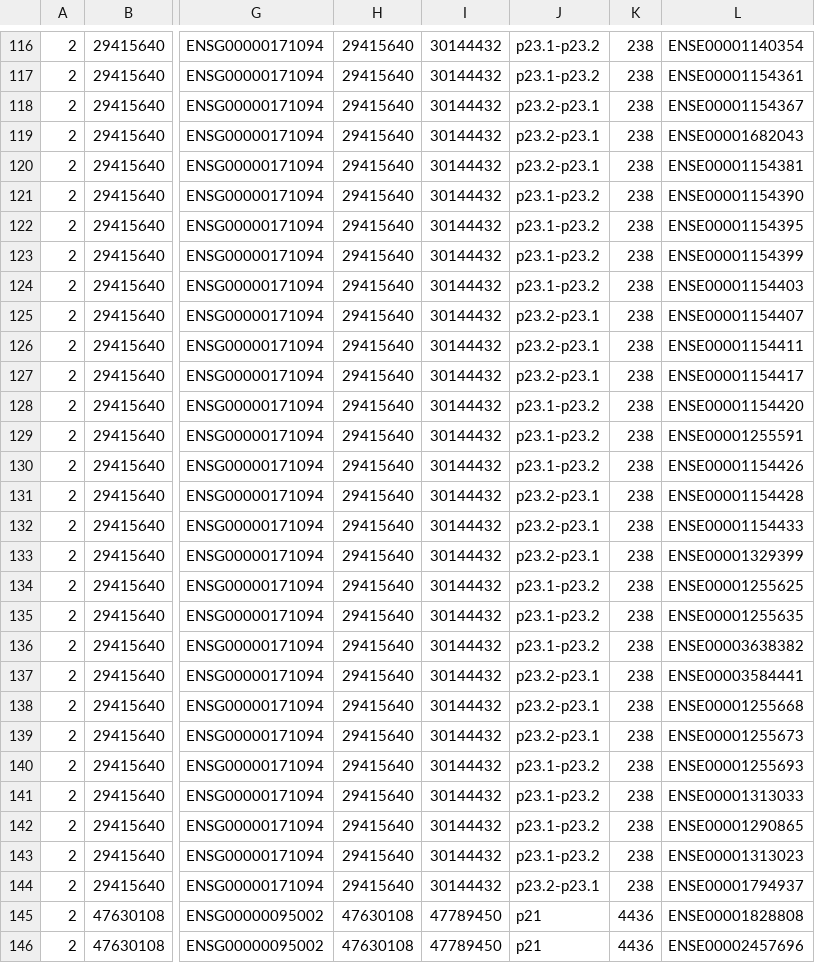
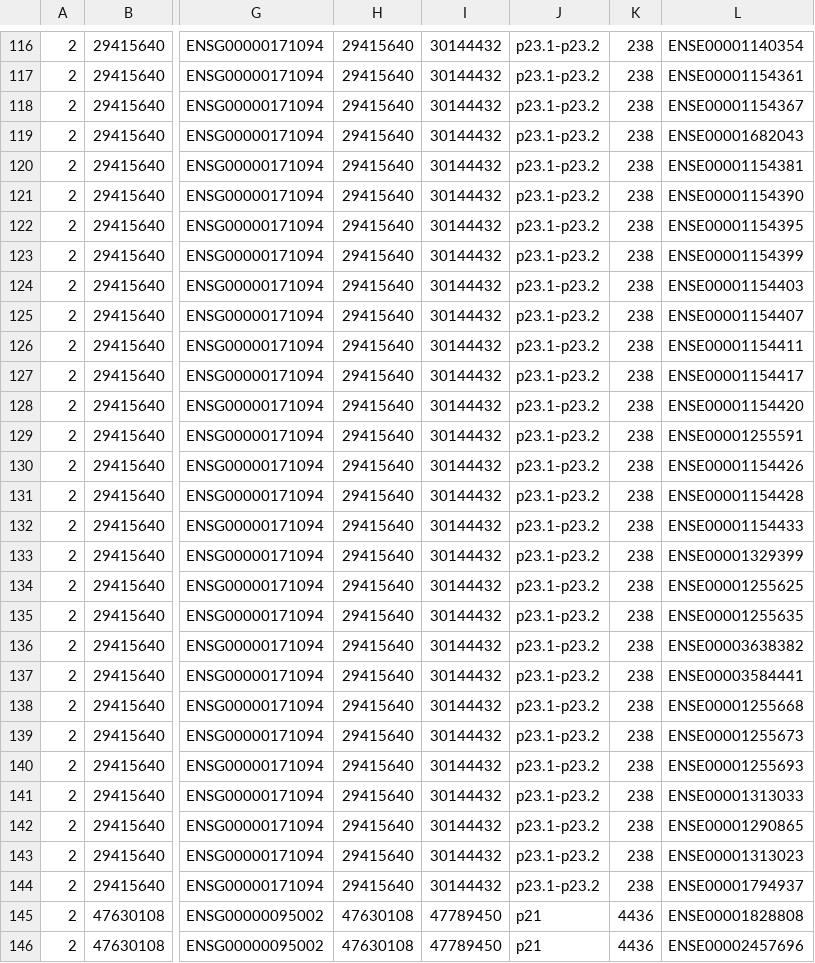
Before and after one commit to hartwigmedical/hmftools, a TSV file: hmf-gene-panel/src/main/resources/hmf_gene_panel.tsv, drawn as a sheet; only a part is shown, gaps mark what is left out; the diff covers the shown part only; the diff names each change by its address in the sheet, - before the commit and + after, or states it on an @@ line.

```diff
--- a/hmf-gene-panel/src/main/resources/hmf_gene_panel.tsv
+++ b/hmf-gene-panel/src/main/resources/hmf_gene_panel.tsv
-J118:J120: p23.2-p23.1
+J118:J120: p23.1-p23.2
-J125:J127: p23.2-p23.1
+J125:J127: p23.1-p23.2
-J131:J133: p23.2-p23.1
+J131:J133: p23.1-p23.2
-J137:J139: p23.2-p23.1
+J137:J139: p23.1-p23.2
-J144: p23.2-p23.1
+J144: p23.1-p23.2
```
Also changed, not shown: 9 added rows, 1 removed row and 30 edited cells elsewhere in this file, 1 other file.
